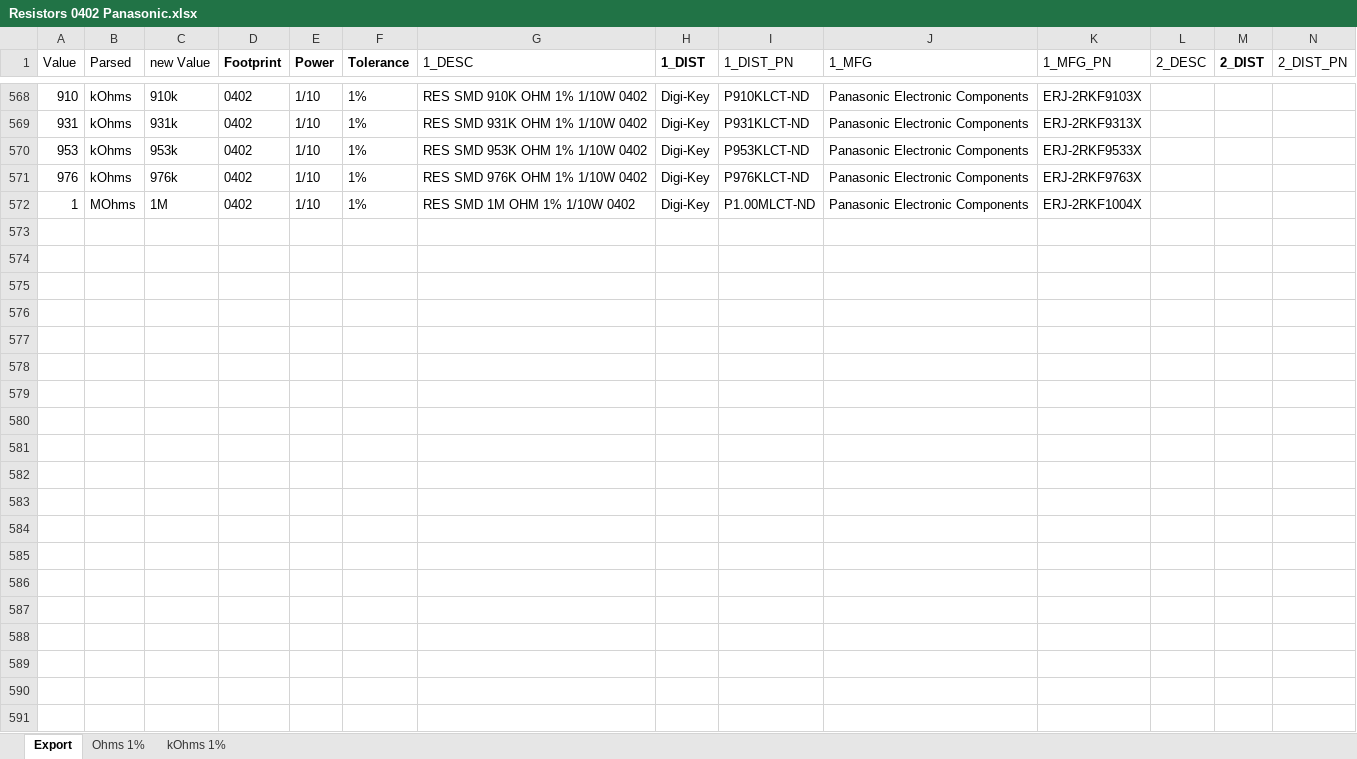
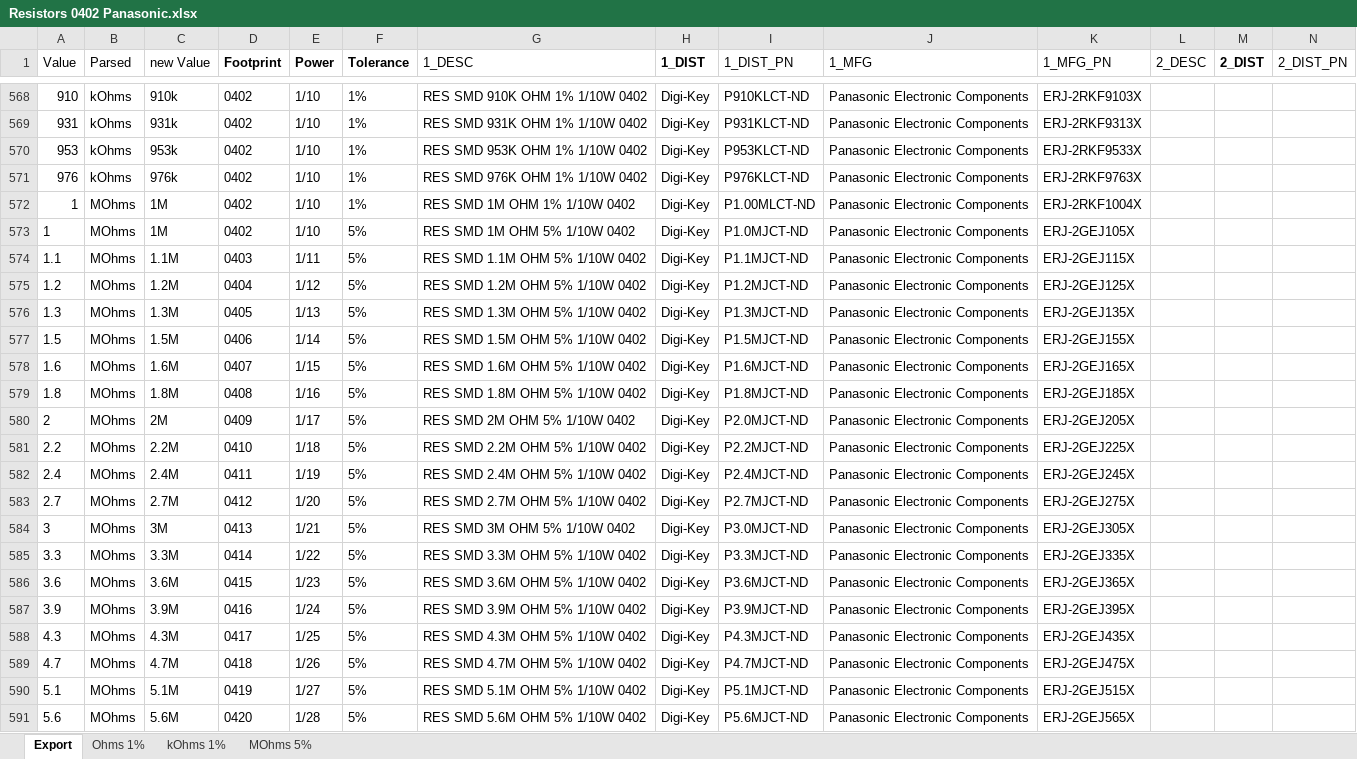
Before and after one commit to JasonTraud/Component-Libraries, an Excel workbook: Resistors 0402 Panasonic.xlsx, sheet Export, drawn as a sheet; only a part is shown, gaps mark what is left out; values as stored, in another font and other column widths than the file's, no borders; rows hold the shown columns only; the diff covers the shown part only; the diff names each change by its address in the sheet, - before the commit and + after, or states it on an @@ line.

```diff
--- a/Resistors 0402 Panasonic.xlsx (sheet Export)
+++ b/Resistors 0402 Panasonic.xlsx (sheet Export)
+sheet tab: MOhms 5%
+row 573: 1 | MOhms | 1M | 0402 | 1/10 | 5% | RES SMD 1M OHM 5% 1/10W 0402 | Digi-Key | P1.0MJCT-ND | Panasonic Electronic Components | ERJ-2GEJ105X
+row 574: 1.1 | MOhms | 1.1M | 0403 | 1/11 | 5% | RES SMD 1.1M OHM 5% 1/10W 0402 | Digi-Key | P1.1MJCT-ND | Panasonic Electronic Components | ERJ-2GEJ115X
+row 575: 1.2 | MOhms | 1.2M | 0404 | 1/12 | 5% | RES SMD 1.2M OHM 5% 1/10W 0402 | Digi-Key | P1.2MJCT-ND | Panasonic Electronic Components | ERJ-2GEJ125X
+row 576: 1.3 | MOhms | 1.3M | 0405 | 1/13 | 5% | RES SMD 1.3M OHM 5% 1/10W 0402 | Digi-Key | P1.3MJCT-ND | Panasonic Electronic Components | ERJ-2GEJ135X
+row 577: 1.5 | MOhms | 1.5M | 0406 | 1/14 | 5% | RES SMD 1.5M OHM 5% 1/10W 0402 | Digi-Key | P1.5MJCT-ND | Panasonic Electronic Components | ERJ-2GEJ155X
+row 578: 1.6 | MOhms | 1.6M | 0407 | 1/15 | 5% | RES SMD 1.6M OHM 5% 1/10W 0402 | Digi-Key | P1.6MJCT-ND | Panasonic Electronic Components | ERJ-2GEJ165X
+row 579: 1.8 | MOhms | 1.8M | 0408 | 1/16 | 5% | RES SMD 1.8M OHM 5% 1/10W 0402 | Digi-Key | P1.8MJCT-ND | Panasonic Electronic Components | ERJ-2GEJ185X
+row 580: 2 | MOhms | 2M | 0409 | 1/17 | 5% | RES SMD 2M OHM 5% 1/10W 0402 | Digi-Key | P2.0MJCT-ND | Panasonic Electronic Components | ERJ-2GEJ205X
+row 581: 2.2 | MOhms | 2.2M | 0410 | 1/18 | 5% | RES SMD 2.2M OHM 5% 1/10W 0402 | Digi-Key | P2.2MJCT-ND | Panasonic Electronic Components | ERJ-2GEJ225X
+row 582: 2.4 | MOhms | 2.4M | 0411 | 1/19 | 5% | RES SMD 2.4M OHM 5% 1/10W 0402 | Digi-Key | P2.4MJCT-ND | Panasonic Electronic Components | ERJ-2GEJ245X
+row 583: 2.7 | MOhms | 2.7M | 0412 | 1/20 | 5% | RES SMD 2.7M OHM 5% 1/10W 0402 | Digi-Key | P2.7MJCT-ND | Panasonic Electronic Components | ERJ-2GEJ275X
+row 584: 3 | MOhms | 3M | 0413 | 1/21 | 5% | RES SMD 3M OHM 5% 1/10W 0402 | Digi-Key | P3.0MJCT-ND | Panasonic Electronic Components | ERJ-2GEJ305X
+row 585: 3.3 | MOhms | 3.3M | 0414 | 1/22 | 5% | RES SMD 3.3M OHM 5% 1/10W 0402 | Digi-Key | P3.3MJCT-ND | Panasonic Electronic Components | ERJ-2GEJ335X
+row 586: 3.6 | MOhms | 3.6M | 0415 | 1/23 | 5% | RES SMD 3.6M OHM 5% 1/10W 0402 | Digi-Key | P3.6MJCT-ND | Panasonic Electronic Components | ERJ-2GEJ365X
+row 587: 3.9 | MOhms | 3.9M | 0416 | 1/24 | 5% | RES SMD 3.9M OHM 5% 1/10W 0402 | Digi-Key | P3.9MJCT-ND | Panasonic Electronic Components | ERJ-2GEJ395X
+row 588: 4.3 | MOhms | 4.3M | 0417 | 1/25 | 5% | RES SMD 4.3M OHM 5% 1/10W 0402 | Digi-Key | P4.3MJCT-ND | Panasonic Electronic Components | ERJ-2GEJ435X
+row 589: 4.7 | MOhms | 4.7M | 0418 | 1/26 | 5% | RES SMD 4.7M OHM 5% 1/10W 0402 | Digi-Key | P4.7MJCT-ND | Panasonic Electronic Components | ERJ-2GEJ475X
+row 590: 5.1 | MOhms | 5.1M | 0419 | 1/27 | 5% | RES SMD 5.1M OHM 5% 1/10W 0402 | Digi-Key | P5.1MJCT-ND | Panasonic Electronic Components | ERJ-2GEJ515X
+row 591: 5.6 | MOhms | 5.6M | 0420 | 1/28 | 5% | RES SMD 5.6M OHM 5% 1/10W 0402 | Digi-Key | P5.6MJCT-ND | Panasonic Electronic Components | ERJ-2GEJ565X
```
Also changed, not shown: 6 added rows elsewhere in this sheet, 3 other files.
